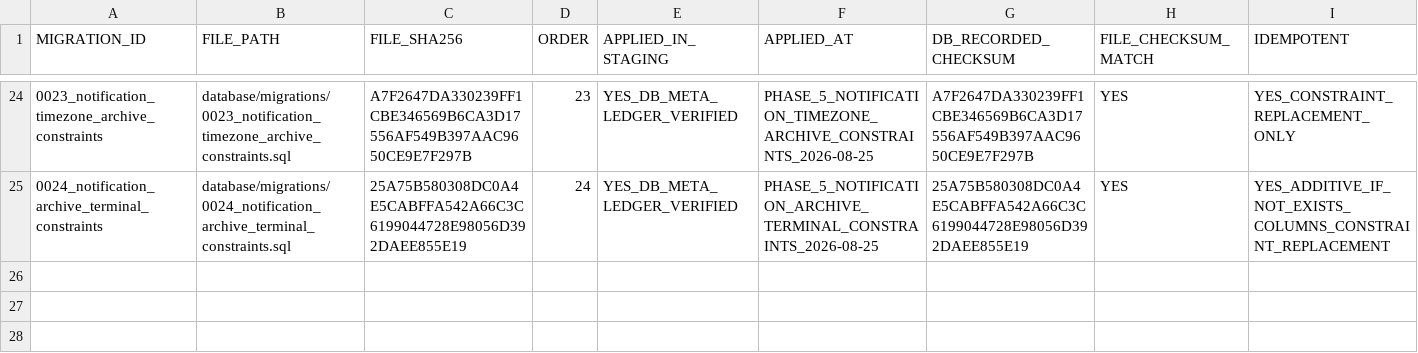
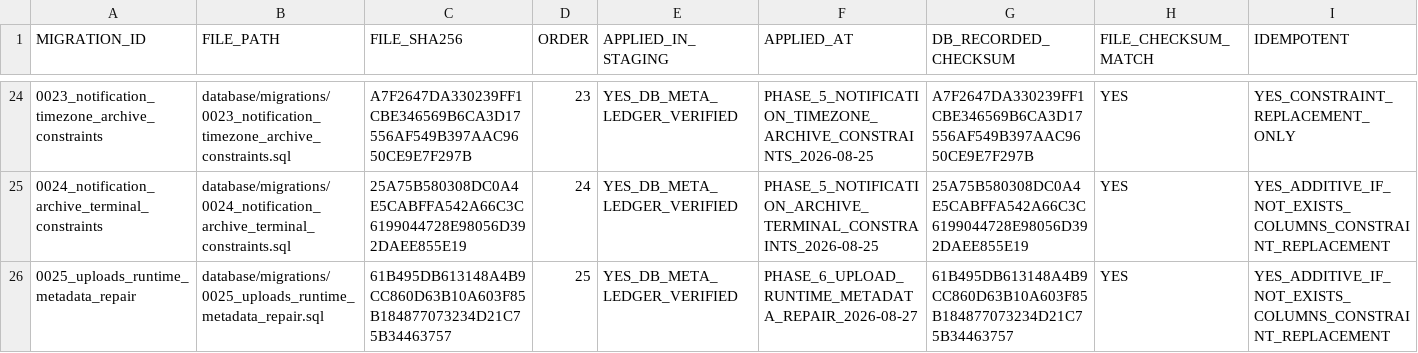
Before and after one commit to jinbizman-boop/salary-hijacking, a CSV file: docs/database/MIGRATION_LEDGER.csv, drawn as a sheet; only a part is shown, gaps mark what is left out; rows hold the shown columns only; the diff names each change by its address in the sheet, - before the commit and + after, or states it on an @@ line.

Commit message:
Close Phase 6 staging runtime and security gaps

```diff
--- a/docs/database/MIGRATION_LEDGER.csv
+++ b/docs/database/MIGRATION_LEDGER.csv
+row 26: 0025_uploads_runtime_metadata_repair | database/migrations/0025_uploads_runtime_metadata_repair.sql | 61B495DB613148A4B9CC860D63B10A603F85B184877073234D21C75B34463757 | 25 | YES_DB_META_LEDGER_VERIFIED | PHASE_6_UPLOAD_RUNTIME_METADATA_REPAIR_2026-08-27 | 61B495DB613148A4B9CC860D63B10A603F85B184877073234D21C75B34463757 | YES | YES_ADDITIVE_IF_NOT_EXISTS_COLUMNS_CONSTRAINT_REPLACEMENT
```
Also changed, not shown: 26 other files.
